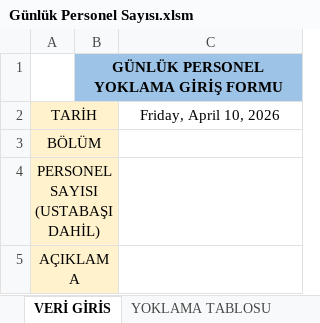
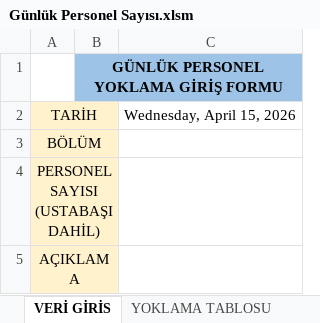
Before and after one commit to Tuncayozalici/ONERI, an Excel workbook: wwwroot/EXCELS/Günlük Personel Sayısı.xlsm, sheet VERİ GİRİS, drawn as a sheet; values as stored, in another font and other column widths than the file's, no borders; charts and pictures not drawn; the diff names each change by its address in the sheet, - before the commit and + after, or states it on an @@ line.

```diff
--- a/wwwroot/EXCELS/Günlük Personel Sayısı.xlsm (sheet VERİ GİRİS)
+++ b/wwwroot/EXCELS/Günlük Personel Sayısı.xlsm (sheet VERİ GİRİS)
-C2: Friday, April 10, 2026
+C2: Wednesday, April 15, 2026
```
Also changed, not shown: sheet YOKLAMA TABLOSU, charts or pictures, wwwroot/EXCELS/Günlük Çalışma Verileri.xlsx, 8 other files.
